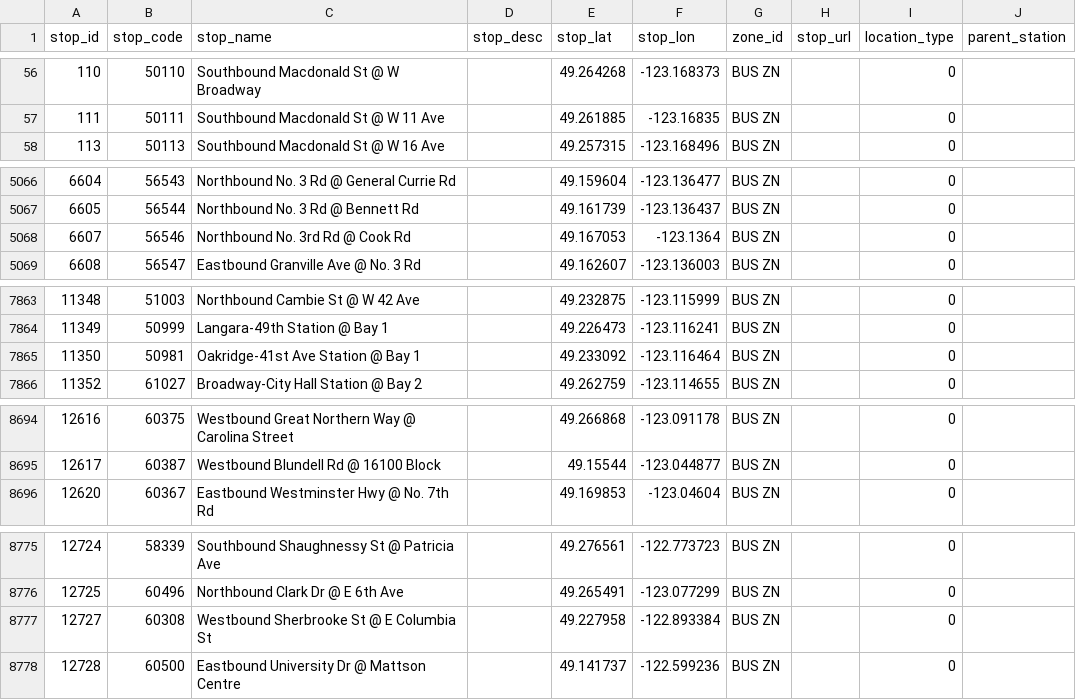
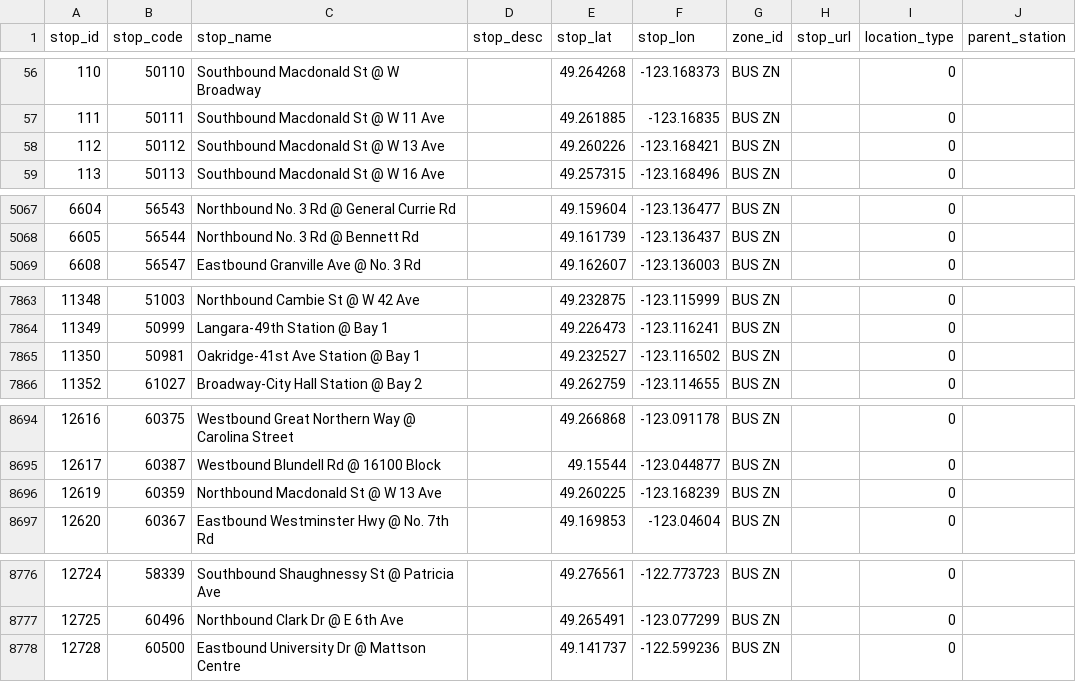
Before and after one commit to carsonyl/translink-derived-datasets, a CSV file: datasets/stops.csv, drawn as a sheet; only a part is shown, gaps mark what is left out; the diff covers the shown part only.

Commit message:
Stops 2020-11-06.

```diff
--- a/datasets/stops.csv
+++ b/datasets/stops.csv
@@ -57,2 +57,3 @@ stop_id,stop_code,stop_name,stop_desc,stop_lat,stop_lon,zone_id,stop_url,locatio
 111,50111,Southbound Macdonald St @ W 11 Ave,,49.261885,-123.16835,BUS ZN,,0,
+112,50112,Southbound Macdonald St @ W 13 Ave,,49.260226,-123.168421,BUS ZN,,0,
 113,50113,Southbound Macdonald St @ W 16 Ave,,49.257315,-123.168496,BUS ZN,,0,
@@ -5067,3 +5068,2 @@ stop_id,stop_code,stop_name,stop_desc,stop_lat,stop_lon,zone_id,stop_url,locatio
 6605,56544,Northbound No. 3 Rd @ Bennett Rd,,49.161739,-123.136437,BUS ZN,,0,
-6607,56546,Northbound No. 3rd Rd @ Cook Rd,,49.167053,-123.1364,BUS ZN,,0,
 6608,56547,Eastbound Granville Ave @ No. 3 Rd,,49.162607,-123.136003,BUS ZN,,0,
@@ -7864,3 +7864,3 @@ stop_id,stop_code,stop_name,stop_desc,stop_lat,stop_lon,zone_id,stop_url,locatio
 11349,50999,Langara-49th Station @ Bay 1,,49.226473,-123.116241,BUS ZN,,0,
-11350,50981,Oakridge-41st Ave Station @ Bay 1,,49.233092,-123.116464,BUS ZN,,0,
+11350,50981,Oakridge-41st Ave Station @ Bay 1,,49.232527,-123.116502,BUS ZN,,0,
 11352,61027,Broadway-City Hall Station @ Bay 2,,49.262759,-123.114655,BUS ZN,,0,
@@ -8695,2 +8695,3 @@ stop_id,stop_code,stop_name,stop_desc,stop_lat,stop_lon,zone_id,stop_url,locatio
 12617,60387,Westbound Blundell Rd @ 16100 Block,,49.15544,-123.044877,BUS ZN,,0,
+12619,60359,Northbound Macdonald St @ W 13 Ave,,49.260225,-123.168239,BUS ZN,,0,
 12620,60367,Eastbound Westminster Hwy @ No. 7th Rd,,49.169853,-123.04604,BUS ZN,,0,
@@ -8776,3 +8777,2 @@ stop_id,stop_code,stop_name,stop_desc,stop_lat,stop_lon,zone_id,stop_url,locatio
 12725,60496,Northbound Clark Dr @ E 6th Ave,,49.265491,-123.077299,BUS ZN,,0,
-12727,60308,Westbound Sherbrooke St @ E Columbia St,,49.227958,-122.893384,BUS ZN,,0,
 12728,60500,Eastbound University Dr @ Mattson Centre,,49.141737,-122.599236,BUS ZN,,0,
```
Also changed, not shown: 1 edited cell elsewhere in this file, 1 other file.
